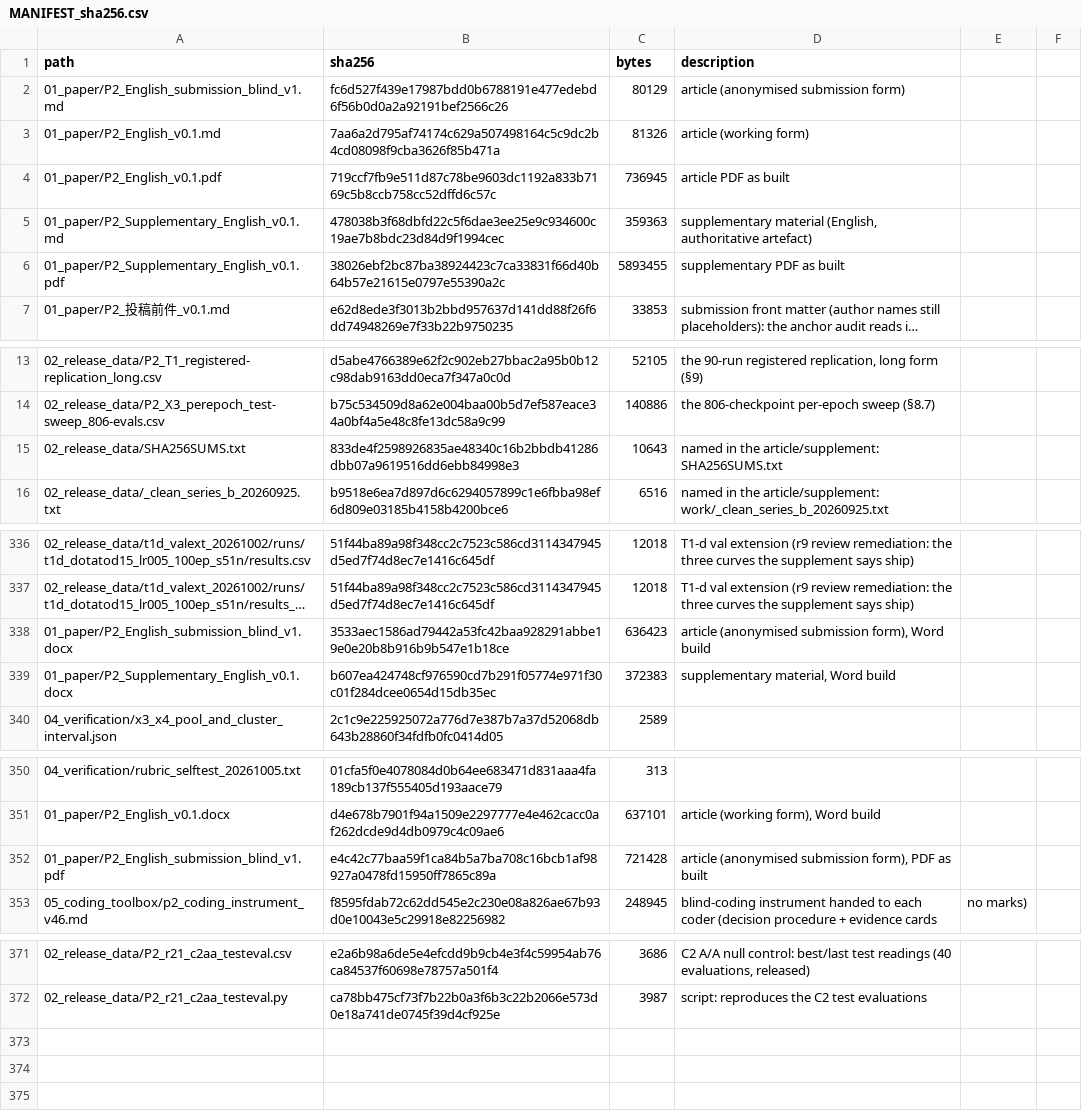
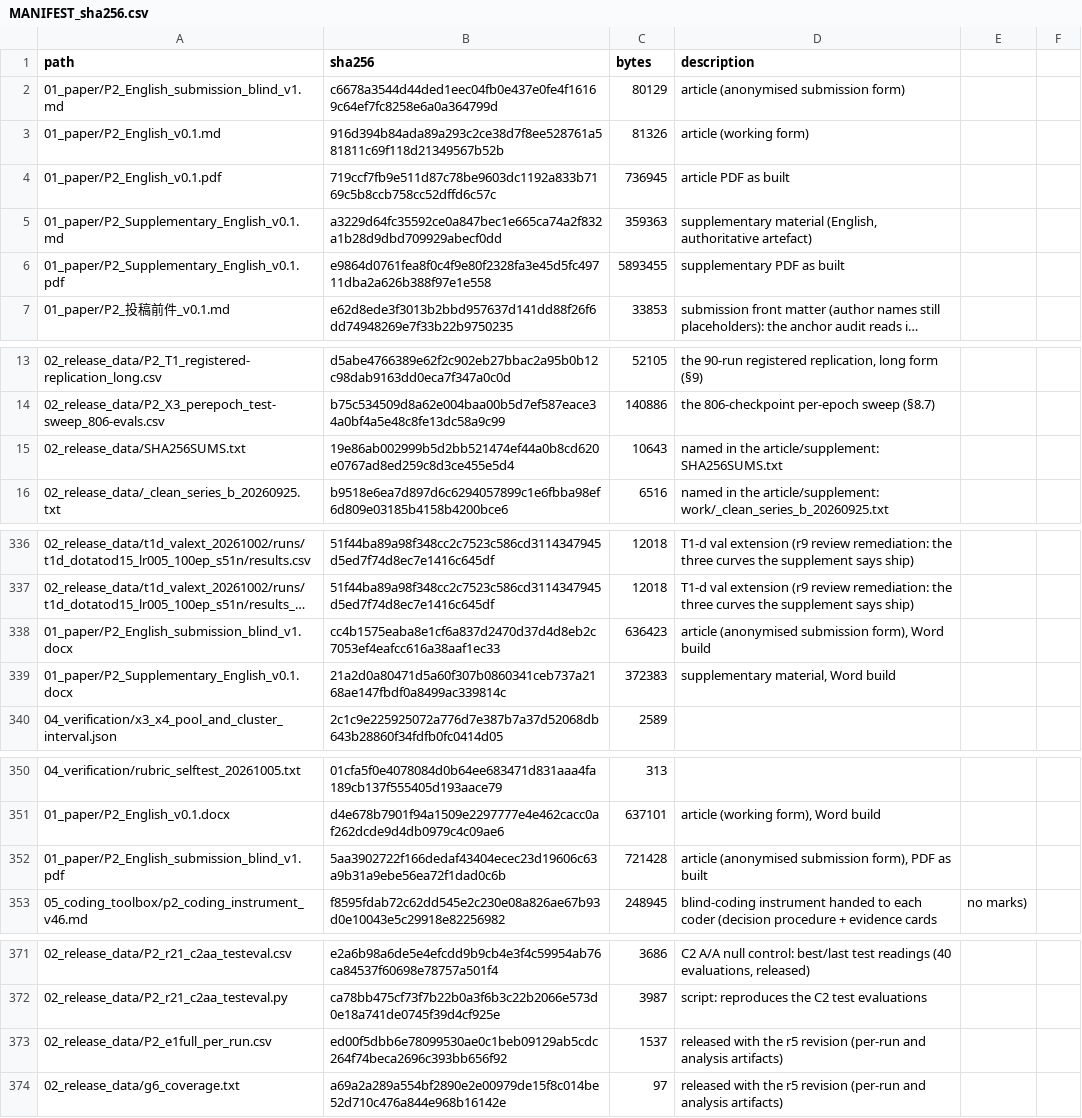
Before and after one commit to YBP2005/P2, a CSV file: MANIFEST_sha256.csv, drawn as a sheet; only a part is shown, gaps mark what is left out; long unchanged cells end in …; the diff names each change by its address in the sheet, - before the commit and + after, or states it on an @@ line.

Commit message:
r5 batch: restore 14 mechanically corrupted supplement tables (line-number leakage and width truncation) from the archived pack, including Tables S46/S47 whose per-run readings were lost; release the section 8.8 per-run CSV; fix the citation-convention denominator (10-11 of 19 is 53-58%, 63-65% is the decidable denominator); mark the A/A floor in Table 2's Reading column; add the instrument band to the abstract. Pack rebuilt and delivered

```diff
--- a/MANIFEST_sha256.csv
+++ b/MANIFEST_sha256.csv
-B2 (sha256): fc6d527f439e17987bdd0b6788191e477edebd6f56b0d0a2a92191bef2566c26
+B2 (sha256): c6678a3544d44ded1eec04fb0e437e0fe4f16169c64ef7fc8258e6a0a364799d
-B3 (sha256): 7aa6a2d795af74174c629a507498164c5c9dc2b4cd08098f9cba3626f85b471a
+B3 (sha256): 916d394b84ada89a293c2ce38d7f8ee528761a581811c69f118d21349567b52b
-B5 (sha256): 478038b3f68dbfd22c5f6dae3ee25e9c934600c19ae7b8bdc23d84d9f1994cec
+B5 (sha256): a3229d64fc35592ce0a847bec1e665ca74a2f832a1b28d9dbd709929abecf0dd
-B6 (sha256): 38026ebf2bc87ba38924423c7ca33831f66d40b64b57e21615e0797e55390a2c
+B6 (sha256): e9864d0761fea8f0c4f9e80f2328fa3e45d5fc49711dba2a626b388f97e1e558
-B15 (sha256): 833de4f2598926835ae48340c16b2bbdb41286dbb07a9619516dd6ebb84998e3
+B15 (sha256): 19e86ab002999b5d2bb521474ef44a0b8cd620e0767ad8ed259c8d3ce455e5d4
-B338 (sha256): 3533aec1586ad79442a53fc42baa928291abbe19e0e20b8b916b9b547e1b18ce
+B338 (sha256): cc4b1575eaba8e1cf6a837d2470d37d4d8eb2c7053ef4eafcc616a38aaf1ec33
-B339 (sha256): b607ea424748cf976590cd7b291f05774e971f30c01f284dcee0654d15db35ec
+B339 (sha256): 21a2d0a80471d5a60f307b0860341ceb737a2168ae147fbdf0a8499ac339814c
-B352 (sha256): e4c42c77baa59f1ca84b5a7ba708c16bcb1af98927a0478fd15950ff7865c89a
+B352 (sha256): 5aa3902722f166dedaf43404ecec23d19606c63a9b31a9ebe56ea72f1dad0c6b
+row 373: 02_release_data/P2_e1full_per_run.csv | ed00f5dbb6e78099530ae0c1beb09129ab5cdc264f74beca2696c393bb656f92 | 1537 | released with the r5 revision (per-run and analysis artifacts)
+row 374: 02_release_data/g6_coverage.txt | a69a2a289a554bf2890e2e00979de15f8c014be52d710c476a844e968b16142e | 97 | released with the r5 revision (per-run and analysis artifacts)
```
Also changed, not shown: 9 other files.
